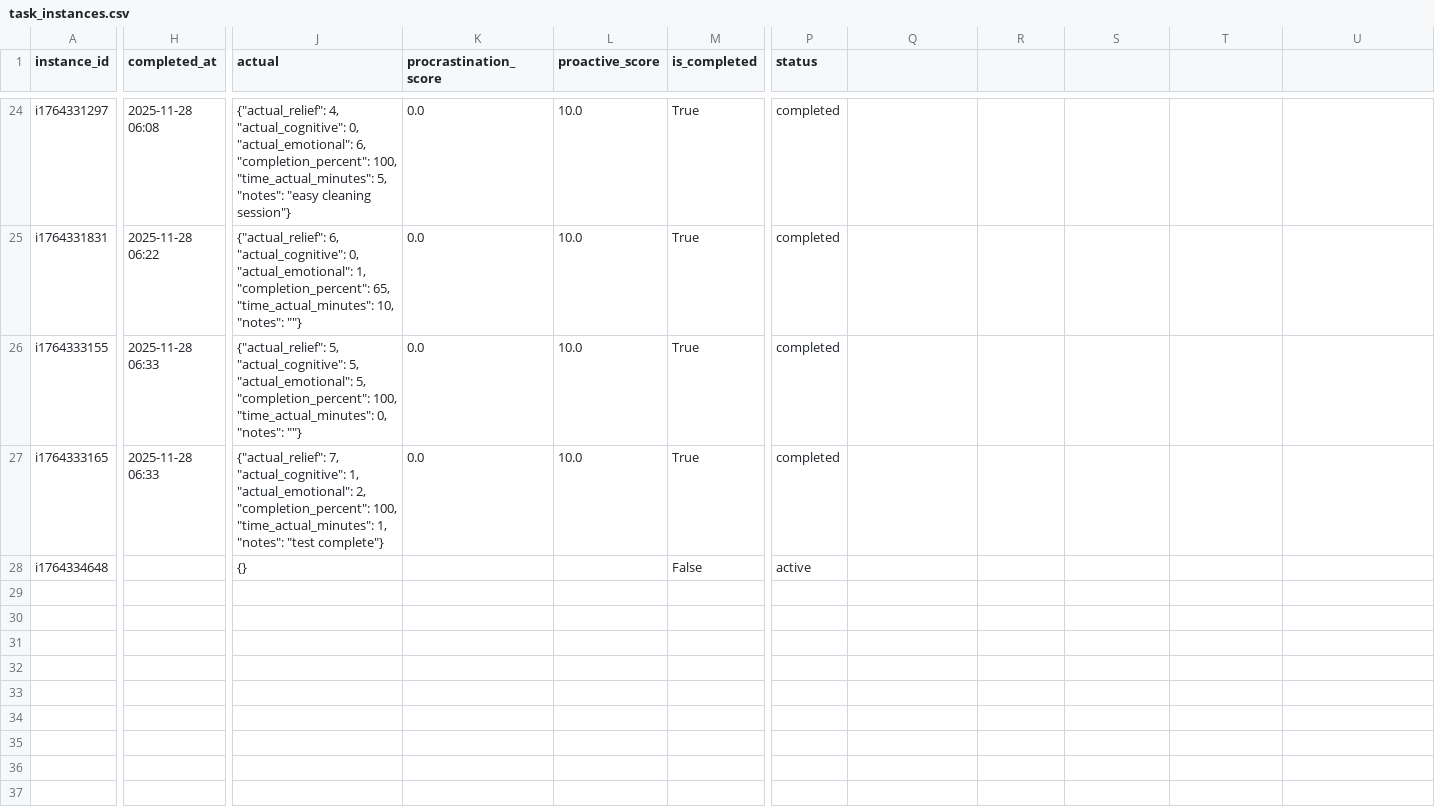
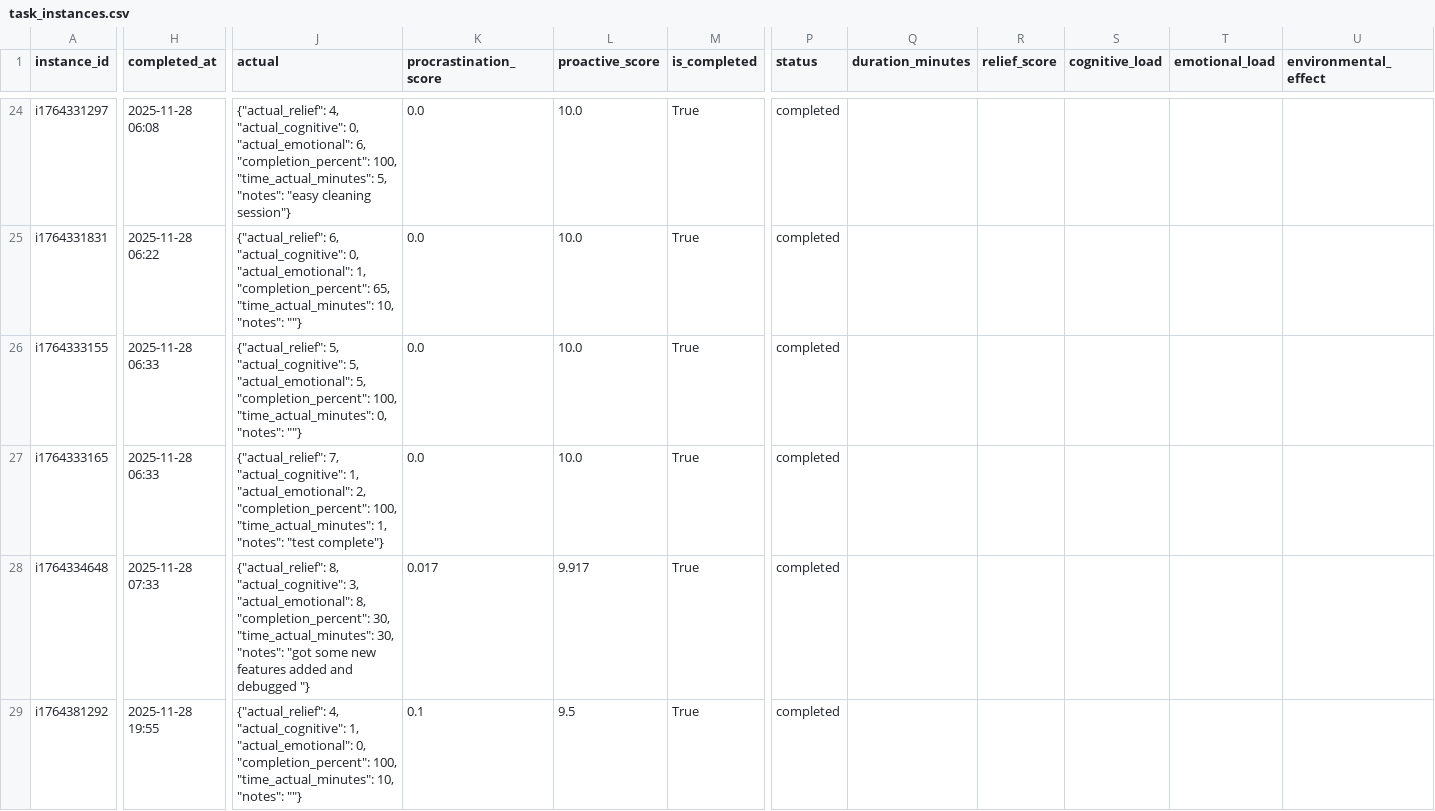
Before and after one commit to Sesquii/Task_aversion_system, a CSV file: task_aversion_app/data/task_instances.csv, drawn as a sheet; only a part is shown, gaps mark what is left out; rows hold the shown columns only; the diff covers the shown part only; the diff names each change by its address in the sheet, - before the commit and + after, or states it on an @@ line.

```diff
--- a/task_aversion_app/data/task_instances.csv
+++ b/task_aversion_app/data/task_instances.csv
-Q1: (empty)
+Q1: duration_minutes
-R1: (empty)
+R1: relief_score
-S1: (empty)
+S1: cognitive_load
-T1: (empty)
+T1: emotional_load
-U1: (empty)
+U1: environmental_effect
-H28 (completed_at): (empty)
+H28 (completed_at): 2025-11-28 07:33
-J28 (actual): {}
+J28 (actual): {"actual_relief": 8, "actual_cognitive": 3, "actual_emotional": 8, "completion_percent": 30, "time_actual_minutes": 30, "notes": "got some new features added and debugged "}
-K28 (procrastination_score): (empty)
+K28 (procrastination_score): 0.017
-L28 (proactive_score): (empty)
+L28 (proactive_score): 9.917
-M28 (is_completed): False
+M28 (is_completed): True
-P28 (status): active
+P28 (status): completed
+row 29: i1764381292 | 2025-11-28 19:55 | {"actual_relief": 4, "actual_cognitive": 1, "actual_emotional": 0, "completion_percent": 100, "time_actual_minutes": 10, "notes": ""} | 0.1 | 9.5 | True | completed
```
Also changed, not shown: 2 added rows and 9 edited cells elsewhere in this file, 5 other files.
